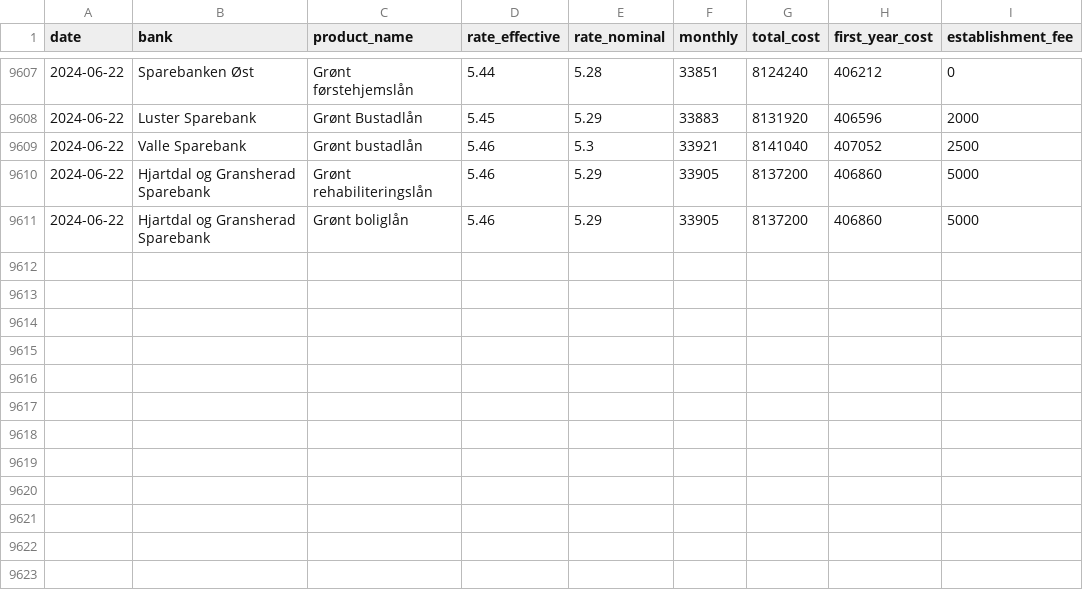
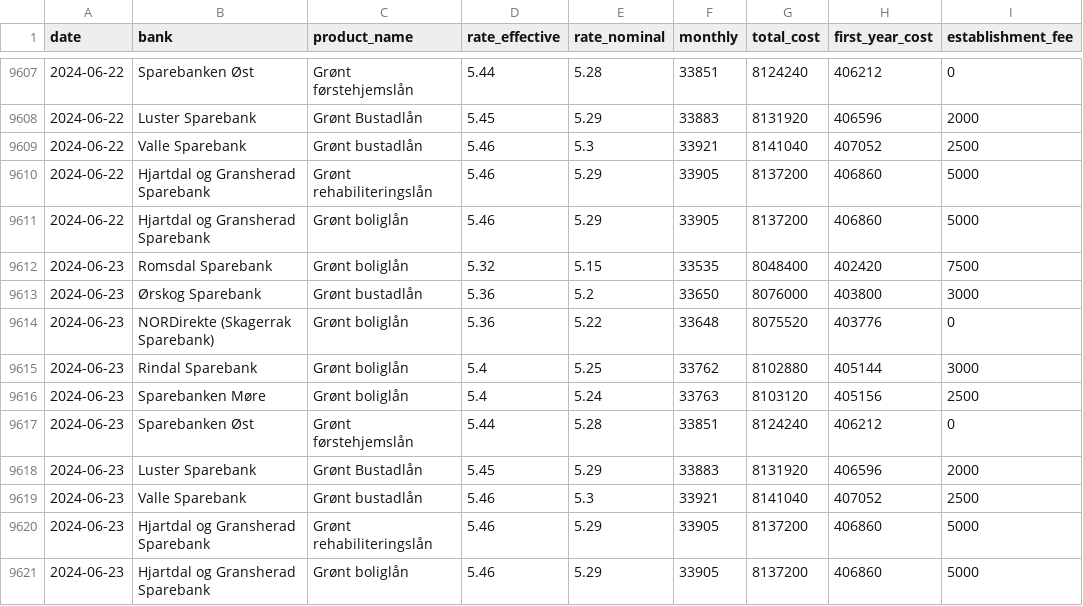
Before and after one commit to frefrik/norway-finance-statistics, a CSV file: data/no_mortgage.csv, drawn as a sheet; only a part is shown, gaps mark what is left out; the diff names each change by its address in the sheet, - before the commit and + after, or states it on an @@ line.

```diff
--- a/data/no_mortgage.csv
+++ b/data/no_mortgage.csv
+row 9612: 2024-06-23 | Romsdal Sparebank | Grønt boliglån | 5.32 | 5.15 | 33535 | 8048400 | 402420 | 7500
+row 9613: 2024-06-23 | Ørskog Sparebank | Grønt bustadlån | 5.36 | 5.2 | 33650 | 8076000 | 403800 | 3000
+row 9614: 2024-06-23 | NORDirekte (Skagerrak Sparebank) | Grønt boliglån | 5.36 | 5.22 | 33648 | 8075520 | 403776 | 0
+row 9615: 2024-06-23 | Rindal Sparebank | Grønt boliglån | 5.4 | 5.25 | 33762 | 8102880 | 405144 | 3000
+row 9616: 2024-06-23 | Sparebanken Møre | Grønt boliglån | 5.4 | 5.24 | 33763 | 8103120 | 405156 | 2500
+row 9617: 2024-06-23 | Sparebanken Øst | Grønt førstehjemslån | 5.44 | 5.28 | 33851 | 8124240 | 406212 | 0
+row 9618: 2024-06-23 | Luster Sparebank | Grønt Bustadlån | 5.45 | 5.29 | 33883 | 8131920 | 406596 | 2000
+row 9619: 2024-06-23 | Valle Sparebank | Grønt bustadlån | 5.46 | 5.3 | 33921 | 8141040 | 407052 | 2500
+row 9620: 2024-06-23 | Hjartdal og Gransherad Sparebank | Grønt rehabiliteringslån | 5.46 | 5.29 | 33905 | 8137200 | 406860 | 5000
+row 9621: 2024-06-23 | Hjartdal og Gransherad Sparebank | Grønt boliglån | 5.46 | 5.29 | 33905 | 8137200 | 406860 | 5000
```
Also changed, not shown: 3 other files.
